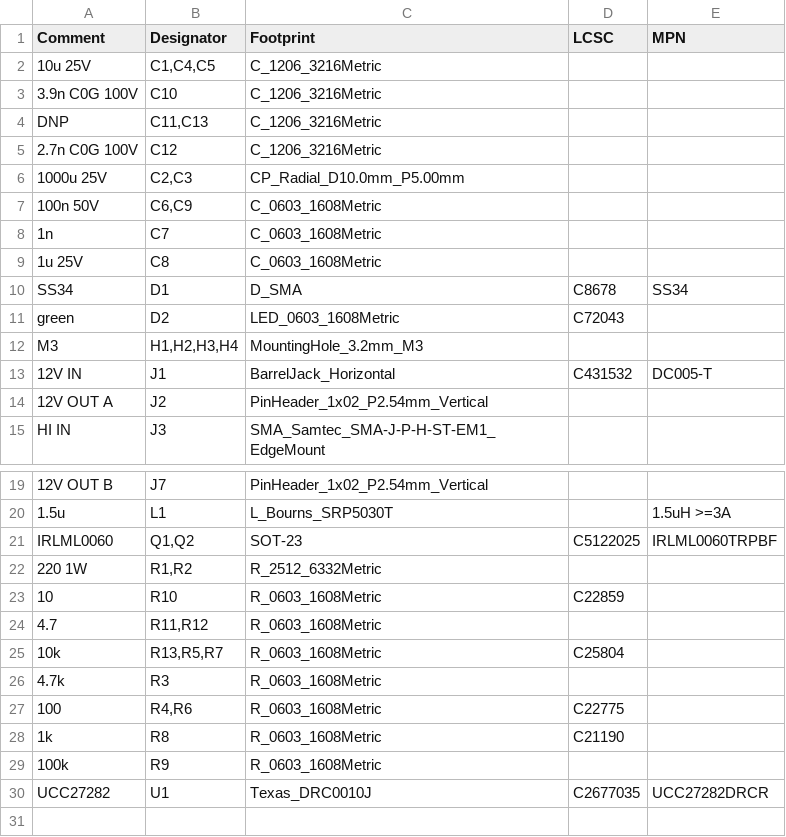
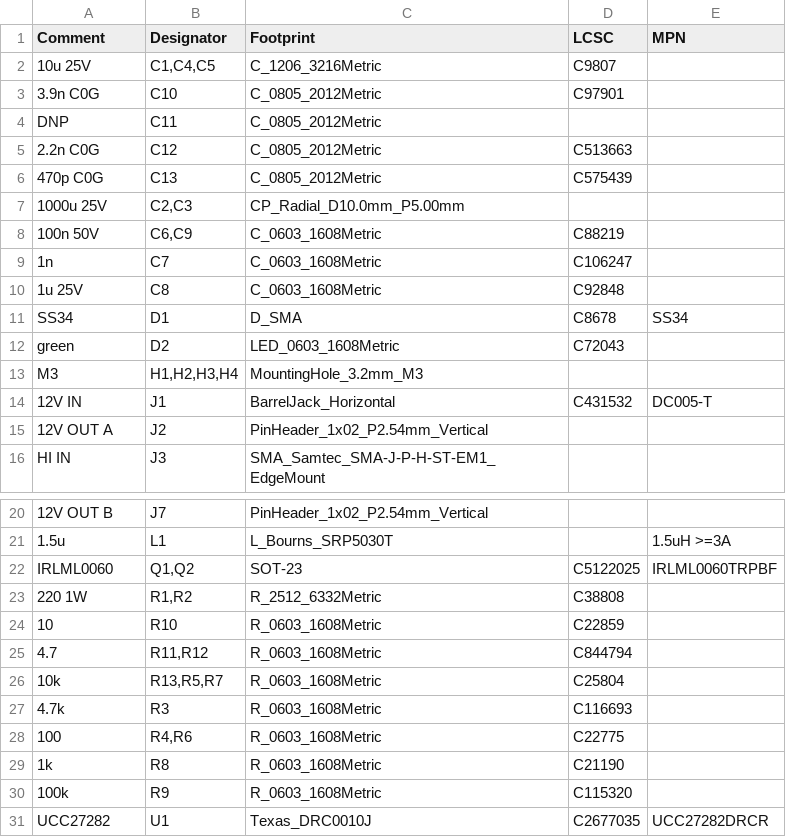
Before and after one commit to KarpelesLab/scandev, a CSV file: hw/pa/pa-bom.csv, drawn as a sheet; only a part is shown, gaps mark what is left out; removed rows and columns are numbered as before the commit, all else as after; the diff names each change by its address in the sheet, - before the commit and + after, or states it on an @@ line.

```diff
--- a/hw/pa/pa-bom.csv
+++ b/hw/pa/pa-bom.csv
-D2 (LCSC): (empty)
+D2 (LCSC): C9807
-row 3: 3.9n C0G 100V | C10 | C_1206_3216Metric
+row 3: 3.9n C0G | C10 | C_0805_2012Metric | C97901
-B4 (Designator): C11,C13
+B4 (Designator): C11
-C4 (Footprint): C_1206_3216Metric
+C4 (Footprint): C_0805_2012Metric
-row 5: 2.7n C0G 100V | C12 | C_1206_3216Metric
+row 5: 2.2n C0G | C12 | C_0805_2012Metric | C513663
+row 6: 470p C0G | C13 | C_0805_2012Metric | C575439
-D8 (LCSC): (empty)
+D8 (LCSC): C88219
-D9 (LCSC): (empty)
+D9 (LCSC): C106247
-D10 (LCSC): (empty)
+D10 (LCSC): C92848
-D23 (LCSC): (empty)
+D23 (LCSC): C38808
-D25 (LCSC): (empty)
+D25 (LCSC): C844794
-D27 (LCSC): (empty)
+D27 (LCSC): C116693
-D30 (LCSC): (empty)
+D30 (LCSC): C115320
```
Also changed, not shown: hw/dig/dig-bom.csv, hw/fe/fe-bom.csv, 20 other files.
